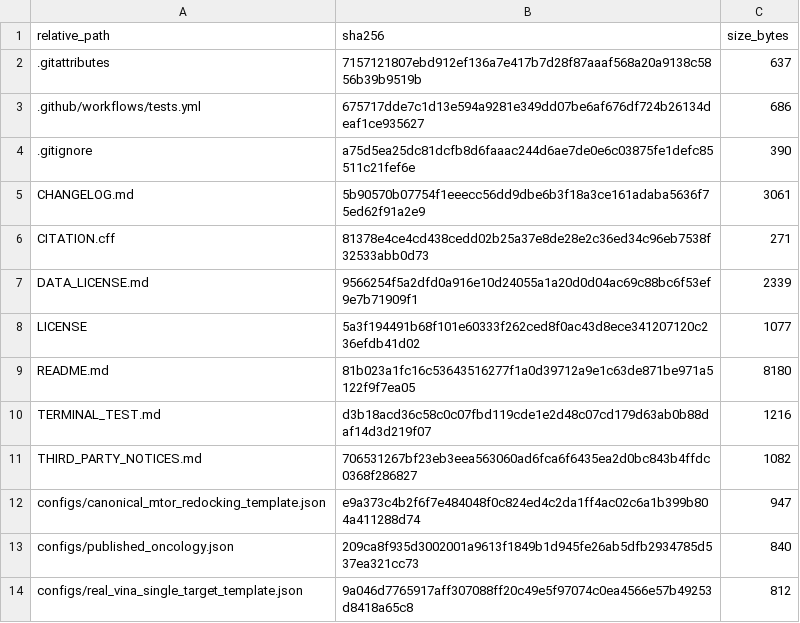
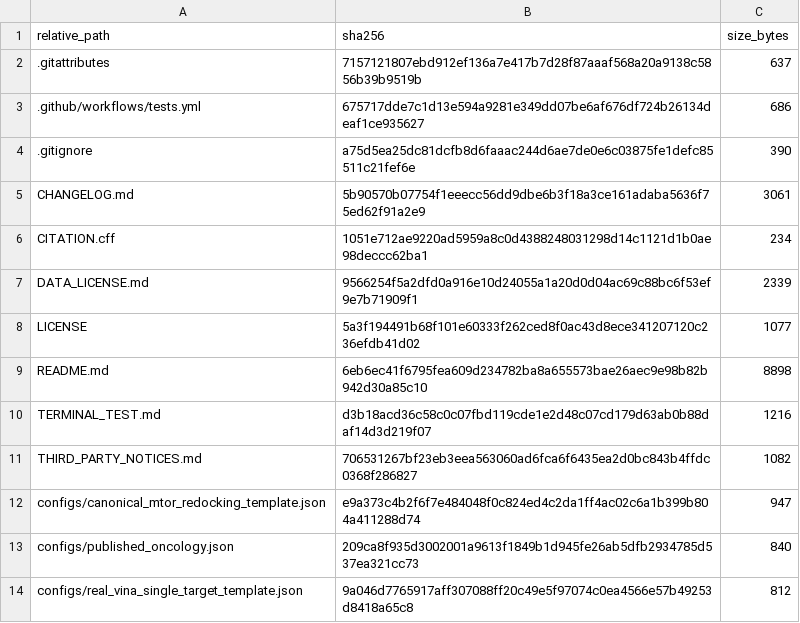
Before and after one commit to saanviisenthilkumar/swan-mpo, a CSV file: manifests/FILE_SHA256_MANIFEST.csv, drawn as a sheet; only a part is shown.

```diff
--- a/manifests/FILE_SHA256_MANIFEST.csv
+++ b/manifests/FILE_SHA256_MANIFEST.csv
@@ -5,6 +5,6 @@ relative_path,sha256,size_bytes
 CHANGELOG.md,5b90570b07754f1eeecc56dd9dbe6b3f18a3ce161adaba5636f75ed62f91a2e9,3061
-CITATION.cff,81378e4ce4cd438cedd02b25a37e8de28e2c36ed34c96eb7538f32533abb0d73,271
+CITATION.cff,1051e712ae9220ad5959a8c0d4388248031298d14c1121d1b0ae98deccc62ba1,234
 DATA_LICENSE.md,9566254f5a2dfd0a916e10d24055a1a20d0d04ac69c88bc6f53ef9e7b71909f1,2339
 LICENSE,5a3f194491b68f101e60333f262ced8f0ac43d8ece341207120c236efdb41d02,1077
-README.md,81b023a1fc16c53643516277f1a0d39712a9e1c63de871be971a5122f9f7ea05,8180
+README.md,6eb6ec41f6795fea609d234782ba8a655573bae26aec9e98b82b942d30a85c10,8898
 TERMINAL_TEST.md,d3b18acd36c58c0c07fbd119cde1e2d48c07cd179d63ab0b88daf14d3d219f07,1216
```
Also changed, not shown: 2 other files.
